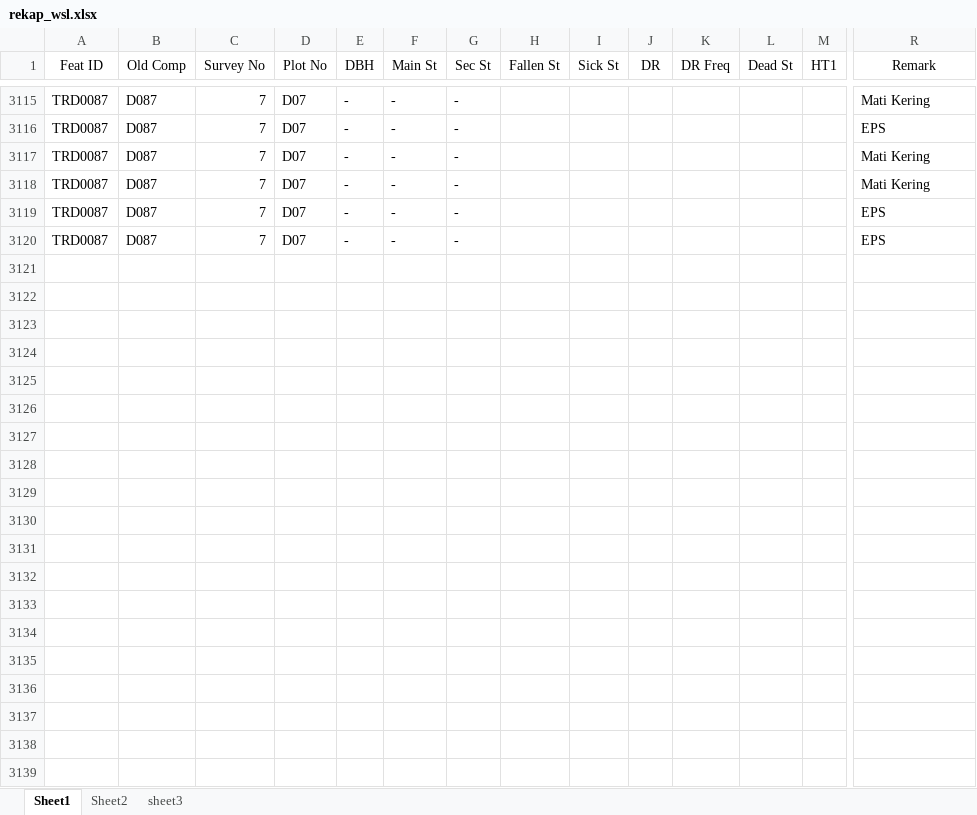
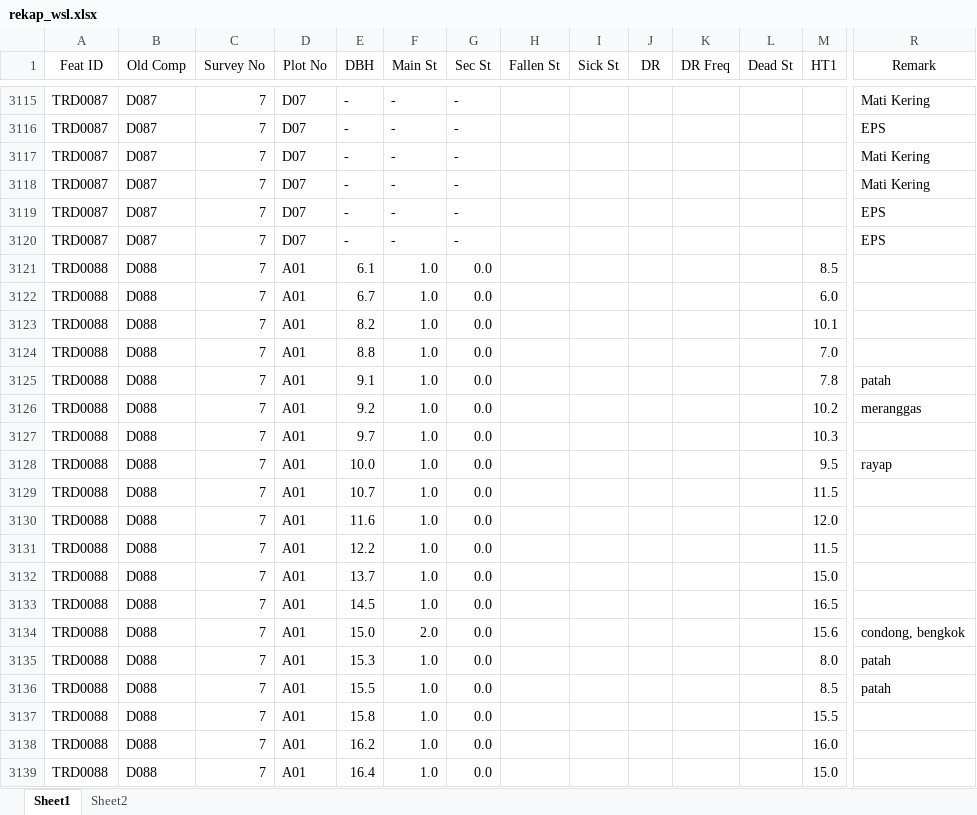
Before and after one commit to abrahamls/rekap_fmis, an Excel workbook: rekap_wsl.xlsx, sheet Sheet1, drawn as a sheet; only a part is shown, gaps mark what is left out; values as stored, in another font and other column widths than the file's, no borders; conditional formats not drawn; rows hold the shown columns only; the diff covers the shown part only; the diff names each change by its address in the sheet, - before the commit and + after, or states it on an @@ line.

Commit message:
1 plot automatically added to sheet1 and sorted

```diff
--- a/rekap_wsl.xlsx (sheet Sheet1)
+++ b/rekap_wsl.xlsx (sheet Sheet1)
-sheet tab: sheet3
+row 3121: TRD0088 | D088 | 7 | A01 | 6.1 | 1.0 | 0.0 |  |  |  |  |  | 8.5
+row 3122: TRD0088 | D088 | 7 | A01 | 6.7 | 1.0 | 0.0 |  |  |  |  |  | 6.0
+row 3123: TRD0088 | D088 | 7 | A01 | 8.2 | 1.0 | 0.0 |  |  |  |  |  | 10.1
+row 3124: TRD0088 | D088 | 7 | A01 | 8.8 | 1.0 | 0.0 |  |  |  |  |  | 7.0
+row 3125: TRD0088 | D088 | 7 | A01 | 9.1 | 1.0 | 0.0 |  |  |  |  |  | 7.8 | patah
+row 3126: TRD0088 | D088 | 7 | A01 | 9.2 | 1.0 | 0.0 |  |  |  |  |  | 10.2 | meranggas
+row 3127: TRD0088 | D088 | 7 | A01 | 9.7 | 1.0 | 0.0 |  |  |  |  |  | 10.3
+row 3128: TRD0088 | D088 | 7 | A01 | 10.0 | 1.0 | 0.0 |  |  |  |  |  | 9.5 | rayap
+row 3129: TRD0088 | D088 | 7 | A01 | 10.7 | 1.0 | 0.0 |  |  |  |  |  | 11.5
+row 3130: TRD0088 | D088 | 7 | A01 | 11.6 | 1.0 | 0.0 |  |  |  |  |  | 12.0
+row 3131: TRD0088 | D088 | 7 | A01 | 12.2 | 1.0 | 0.0 |  |  |  |  |  | 11.5
+row 3132: TRD0088 | D088 | 7 | A01 | 13.7 | 1.0 | 0.0 |  |  |  |  |  | 15.0
+row 3133: TRD0088 | D088 | 7 | A01 | 14.5 | 1.0 | 0.0 |  |  |  |  |  | 16.5
+row 3134: TRD0088 | D088 | 7 | A01 | 15.0 | 2.0 | 0.0 |  |  |  |  |  | 15.6 | condong, bengkok
+row 3135: TRD0088 | D088 | 7 | A01 | 15.3 | 1.0 | 0.0 |  |  |  |  |  | 8.0 | patah
+row 3136: TRD0088 | D088 | 7 | A01 | 15.5 | 1.0 | 0.0 |  |  |  |  |  | 8.5 | patah
+row 3137: TRD0088 | D088 | 7 | A01 | 15.8 | 1.0 | 0.0 |  |  |  |  |  | 15.5
+row 3138: TRD0088 | D088 | 7 | A01 | 16.2 | 1.0 | 0.0 |  |  |  |  |  | 16.0
+row 3139: TRD0088 | D088 | 7 | A01 | 16.4 | 1.0 | 0.0 |  |  |  |  |  | 15.0
```
Also changed, not shown: 29 added rows and 1 removed row elsewhere in this sheet, sheet Sheet2, 2 other files.
